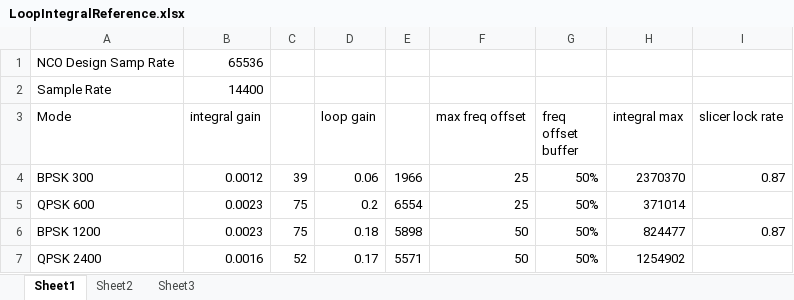
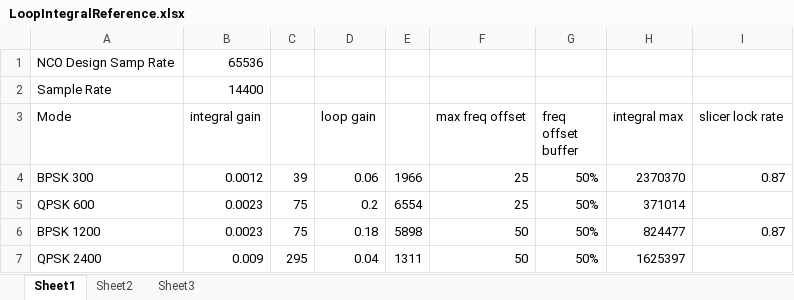
Before and after one commit to ninocarrillo/N9600A-sim, an Excel workbook: LoopIntegralReference.xlsx, sheet Sheet1, drawn as a sheet; values as stored, in another font and other column widths than the file's, no borders; the diff names each change by its address in the sheet, - before the commit and + after, or states it on an @@ line.

```diff
--- a/LoopIntegralReference.xlsx (sheet Sheet1)
+++ b/LoopIntegralReference.xlsx (sheet Sheet1)
-B7 (integral gain): 0.0016
+B7 (integral gain): 0.009
-C7: 52
+C7: 295
-D7 (loop gain): 0.17
+D7 (loop gain): 0.04
-E7: 5571
+E7: 1311
-H7 (integral max): 1254902
+H7 (integral max): 1625397
```
Also changed, not shown: qpsk_2400.xlsx, 2 other files.
